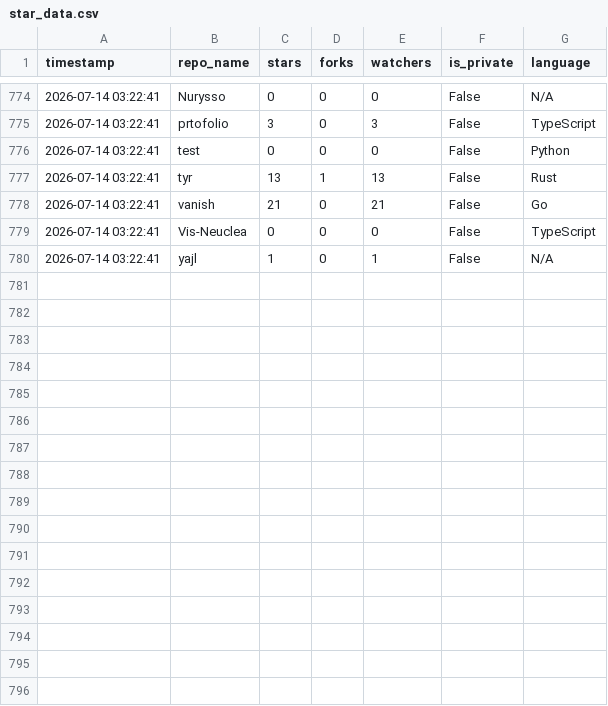
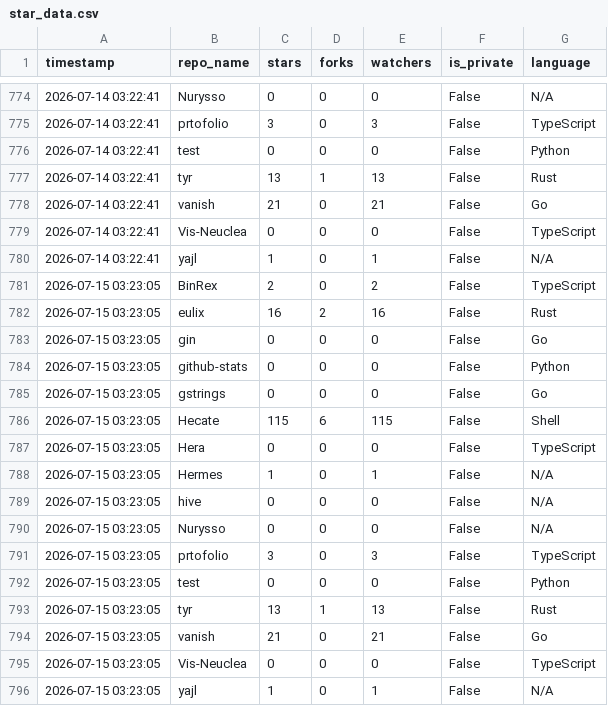
Before and after one commit to Nurysso/github-stats, a CSV file: data/star_data.csv, drawn as a sheet; only a part is shown, gaps mark what is left out.

```diff
--- a/data/star_data.csv
+++ b/data/star_data.csv
@@ -780 +780,17 @@ timestamp,repo_name,stars,forks,watchers,is_private,language
 2026-07-14 03:22:41,yajl,1,0,1,False,N/A
+2026-07-15 03:23:05,BinRex,2,0,2,False,TypeScript
+2026-07-15 03:23:05,eulix,16,2,16,False,Rust
+2026-07-15 03:23:05,gin,0,0,0,False,Go
+2026-07-15 03:23:05,github-stats,0,0,0,False,Python
+2026-07-15 03:23:05,gstrings,0,0,0,False,Go
+2026-07-15 03:23:05,Hecate,115,6,115,False,Shell
+2026-07-15 03:23:05,Hera,0,0,0,False,TypeScript
+2026-07-15 03:23:05,Hermes,1,0,1,False,N/A
+2026-07-15 03:23:05,hive,0,0,0,False,N/A
+2026-07-15 03:23:05,Nurysso,0,0,0,False,N/A
+2026-07-15 03:23:05,prtofolio,3,0,3,False,TypeScript
+2026-07-15 03:23:05,test,0,0,0,False,Python
+2026-07-15 03:23:05,tyr,13,1,13,False,Rust
+2026-07-15 03:23:05,vanish,21,0,21,False,Go
+2026-07-15 03:23:05,Vis-Neuclea,0,0,0,False,TypeScript
+2026-07-15 03:23:05,yajl,1,0,1,False,N/A
```
Also changed, not shown: 2 other files.
